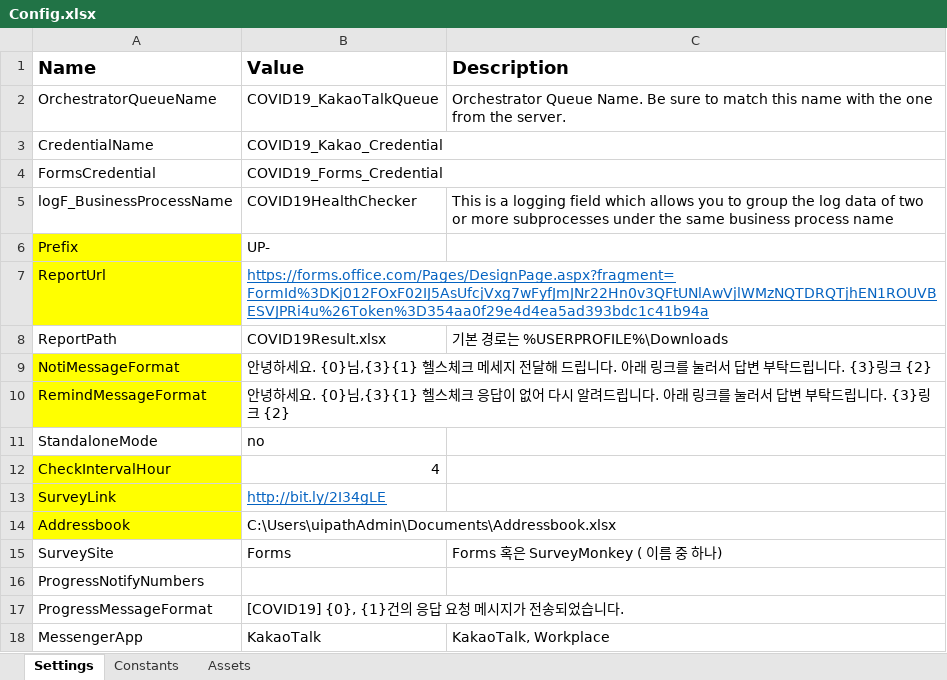
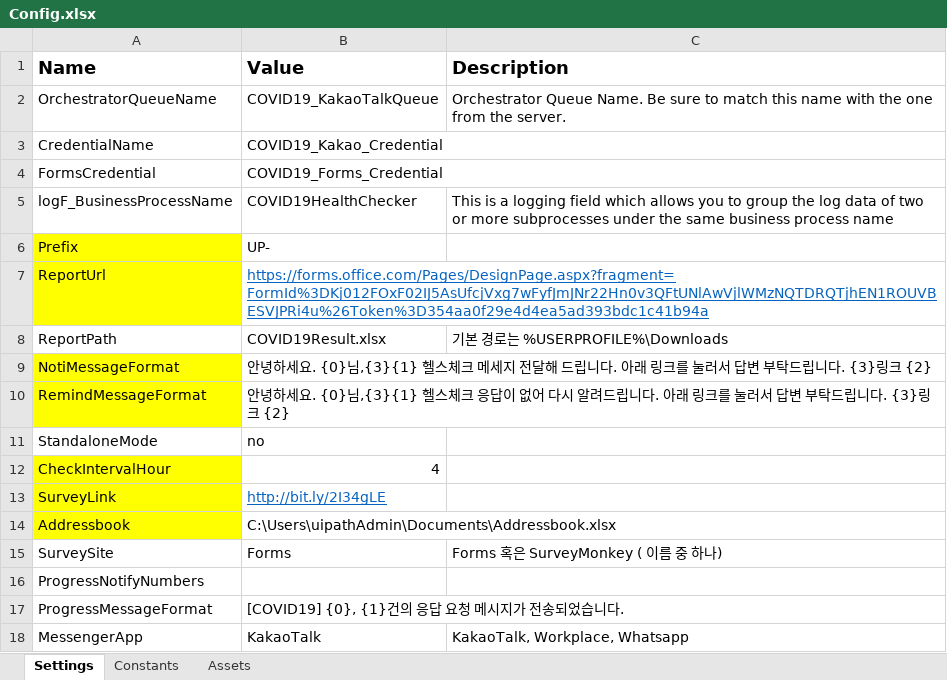
Before and after one commit to javaos74/COVID19KakaoTalk, an Excel workbook: Data/Config.xlsx, sheet Settings, drawn as a sheet; values as stored, in another font and other column widths than the file's, no borders; the diff names each change by its address in the sheet, - before the commit and + after, or states it on an @@ line.

```diff
--- a/Data/Config.xlsx (sheet Settings)
+++ b/Data/Config.xlsx (sheet Settings)
-C18 (Description): KakaoTalk, Workplace
+C18 (Description): KakaoTalk, Workplace, Whatsapp
```
Also changed, not shown: 3 other files.
